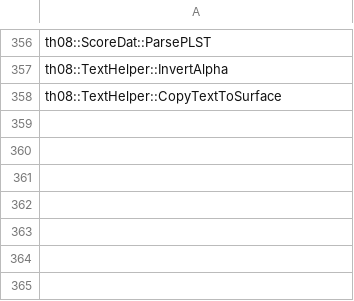
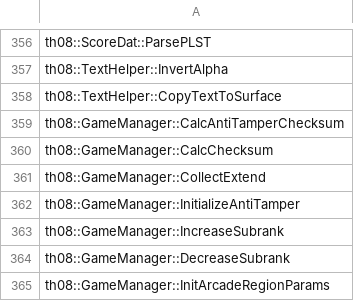
Before and after one commit to koishikois259/th08-multi, a CSV file: config/implemented.csv, drawn as a sheet; only a part is shown, gaps mark what is left out.

```diff
--- a/config/implemented.csv
+++ b/config/implemented.csv
@@ -358 +358,8 @@ th08::TextHelper::InvertAlpha
 th08::TextHelper::CopyTextToSurface
+th08::GameManager::CalcAntiTamperChecksum
+th08::GameManager::CalcChecksum
+th08::GameManager::CollectExtend
+th08::GameManager::InitializeAntiTamper
+th08::GameManager::IncreaseSubrank
+th08::GameManager::DecreaseSubrank
+th08::GameManager::InitArcadeRegionParams
```
Also changed, not shown: config/matches.csv, 3 other files.
